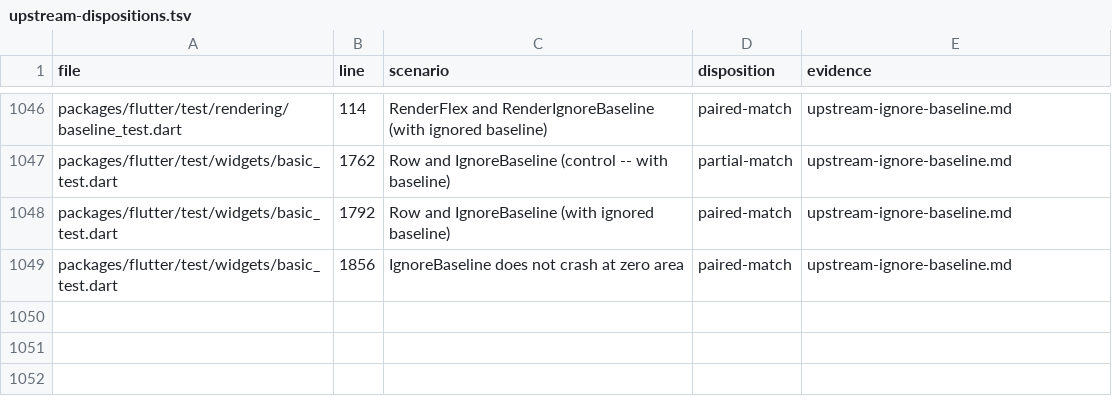
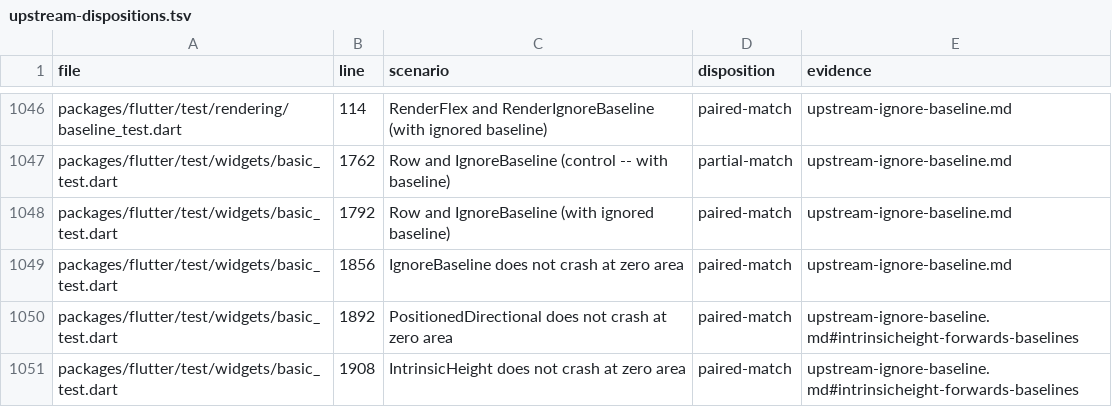
Before and after one commit to FabortLabs/incular, a TSV file: audits/flutter-3.50.0-parity/upstream-dispositions.tsv, drawn as a sheet; only a part is shown, gaps mark what is left out.

Commit message:
fix(widgets): forward real baselines through IntrinsicHeight

```diff
--- a/audits/flutter-3.50.0-parity/upstream-dispositions.tsv
+++ b/audits/flutter-3.50.0-parity/upstream-dispositions.tsv
@@ -1049 +1049,3 @@ packages/flutter/test/widgets/basic_test.dart	1792	Row and IgnoreBaseline (with
 packages/flutter/test/widgets/basic_test.dart	1856	IgnoreBaseline does not crash at zero area	paired-match	upstream-ignore-baseline.md
+packages/flutter/test/widgets/basic_test.dart	1892	PositionedDirectional does not crash at zero area	paired-match	upstream-ignore-baseline.md#intrinsicheight-forwards-baselines
+packages/flutter/test/widgets/basic_test.dart	1908	IntrinsicHeight does not crash at zero area	paired-match	upstream-ignore-baseline.md#intrinsicheight-forwards-baselines
```
Also changed, not shown: 4 other files.
